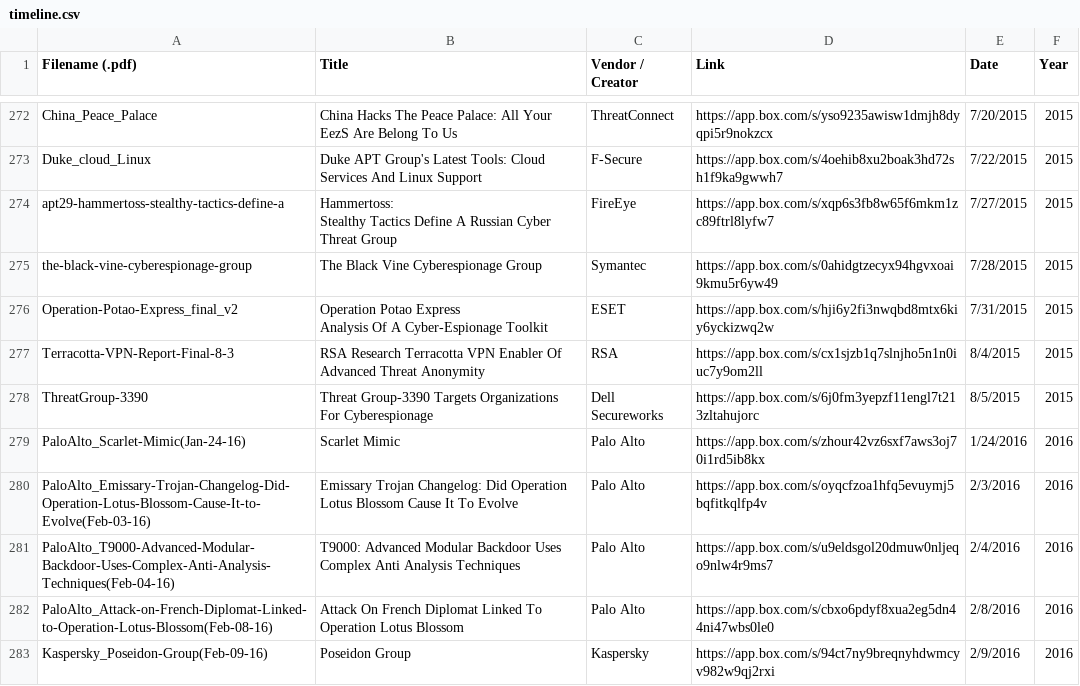
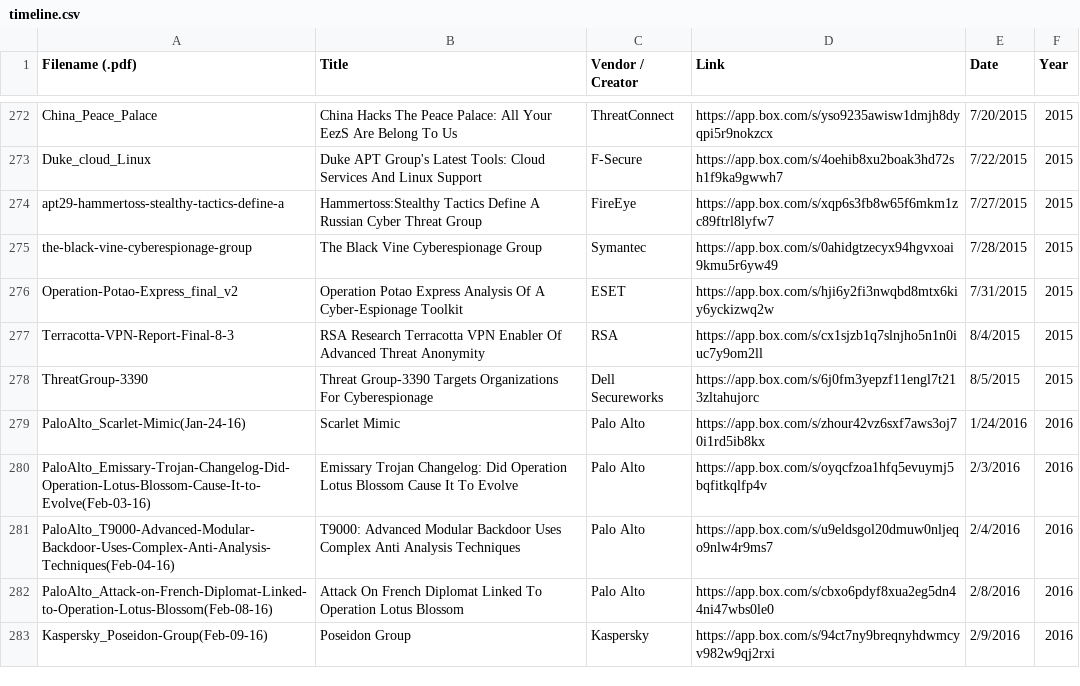
Before and after one commit to kbandla/APTnotes, a CSV file: timeline.csv, drawn as a sheet; only a part is shown, gaps mark what is left out.

Commit message:
Update timeline.csv

```diff
--- a/timeline.csv
+++ b/timeline.csv
@@ -288,7 +288,5 @@ China_Peace_Palace,China Hacks The Peace Palace: All Your EezS Are Belong To Us,
 Duke_cloud_Linux,Duke APT Group's Latest Tools: Cloud Services And Linux Support,F-Secure,https://app.box.com/s/4oehib8xu2boak3hd72sh1f9ka9gwwh7,7/22/2015,2015
-apt29-hammertoss-stealthy-tactics-define-a,"Hammertoss:
-Stealthy Tactics Define A Russian Cyber Threat Group",FireEye,https://app.box.com/s/xqp6s3fb8w65f6mkm1zc89ftrl8lyfw7,7/27/2015,2015
+apt29-hammertoss-stealthy-tactics-define-a,"Hammertoss:Stealthy Tactics Define A Russian Cyber Threat Group",FireEye,https://app.box.com/s/xqp6s3fb8w65f6mkm1zc89ftrl8lyfw7,7/27/2015,2015
 the-black-vine-cyberespionage-group,The Black Vine Cyberespionage Group,Symantec,https://app.box.com/s/0ahidgtzecyx94hgvxoai9kmu5r6yw49,7/28/2015,2015
-Operation-Potao-Express_final_v2,"Operation Potao Express
-Analysis Of A Cyber-Espionage Toolkit",ESET,https://app.box.com/s/hji6y2fi3nwqbd8mtx6kiy6yckizwq2w,7/31/2015,2015
+Operation-Potao-Express_final_v2,"Operation Potao Express Analysis Of A Cyber-Espionage Toolkit",ESET,https://app.box.com/s/hji6y2fi3nwqbd8mtx6kiy6yckizwq2w,7/31/2015,2015
 Terracotta-VPN-Report-Final-8-3,RSA Research Terracotta VPN Enabler Of Advanced Threat Anonymity ,RSA,https://app.box.com/s/cx1sjzb1q7slnjho5n1n0iuc7y9om2ll,8/4/2015,2015
```
